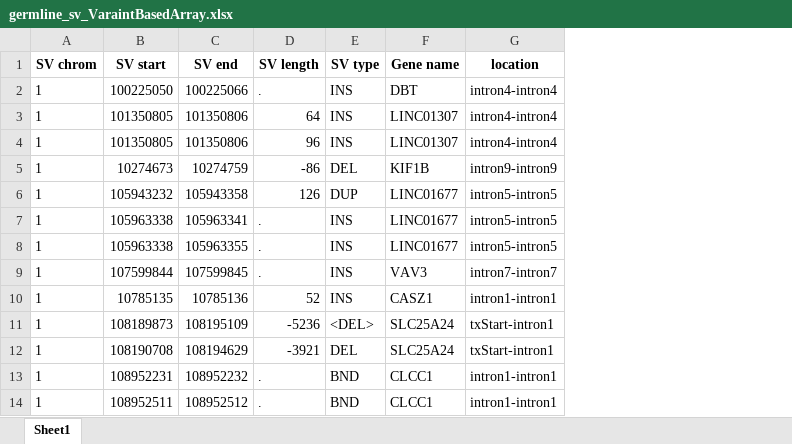
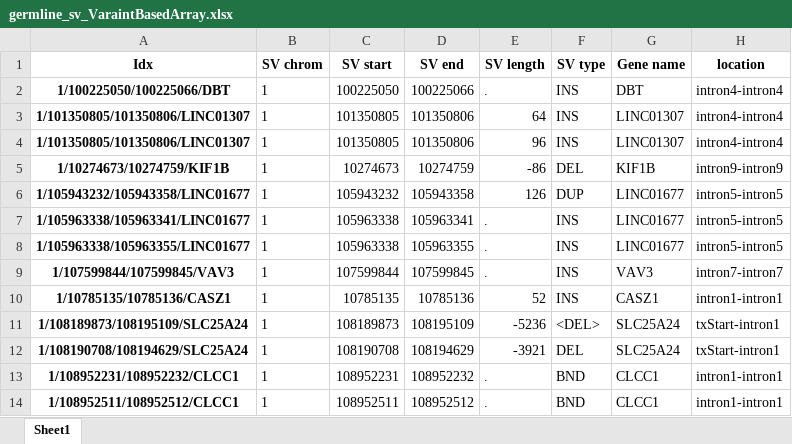
Before and after one commit to YenlingPeng/StructureVariant_recurrence_analysis, an Excel workbook: outputs/germline_sv_VaraintBasedArray.xlsx, sheet Sheet1, drawn as a sheet; only a part is shown; values as stored, in another font and other column widths than the file's, no borders; the diff names each change by its address in the sheet, - before the commit and + after, or states it on an @@ line.

Commit message:
update the output files

```diff
--- a/outputs/germline_sv_VaraintBasedArray.xlsx (sheet Sheet1)
+++ b/outputs/germline_sv_VaraintBasedArray.xlsx (sheet Sheet1)
+column A (Idx), rows 2-14: 1/100225050/100225066/DBT | 1/101350805/101350806/LINC01307 | 1/101350805/101350806/LINC01307 | 1/10274673/10274759/KIF1B | 1/105943232/105943358/LINC01677 | 1/105963338/105963341/LINC01677 | 1/105963338/105963355/LINC01677 | 1/107599844/107599845/VAV3 | 1/10785135/10785136/CASZ1 | 1/108189873/108195109/SLC25A24 | 1/108190708/108194629/SLC25A24 | 1/108952231/108952232/CLCC1 | 1/108952511/108952512/CLCC1
```
Also changed, not shown: outputs/Indexed_germline_union_of_variants_annotsv.xlsx, 2 other files.
